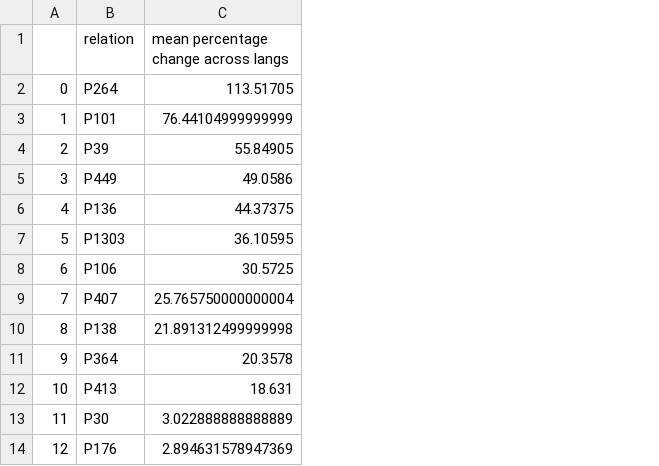
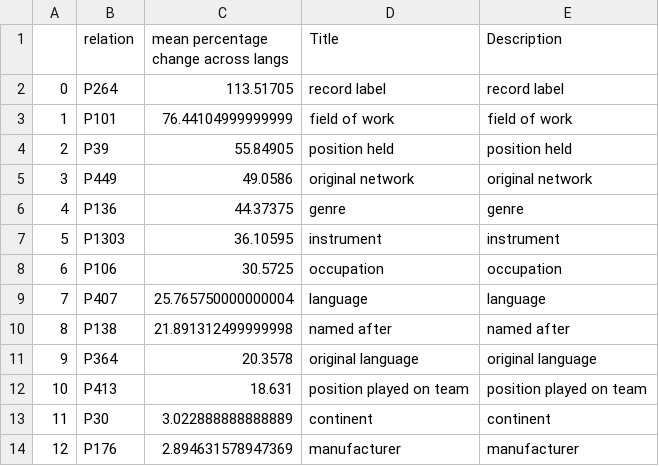
Before and after one commit to daniel-furman/polyglot-or-not, a CSV file: data/error_analysis/aggregate_quant_error_analysis.csv, drawn as a sheet; only a part is shown; the diff names each change by its address in the sheet, - before the commit and + after, or states it on an @@ line.

Commit message:
error analysis relation metadata added

```diff
--- a/data/error_analysis/aggregate_quant_error_analysis.csv
+++ b/data/error_analysis/aggregate_quant_error_analysis.csv
+column D (Title), rows 2-14: record label | field of work | position held | original network | genre | instrument | occupation | language | named after | original language | position played on team | continent | manufacturer
+column E (Description), rows 2-14: record label | field of work | position held | original network | genre | instrument | occupation | language | named after | original language | position played on team | continent | manufacturer
```
Also changed, not shown: 2 other files.
